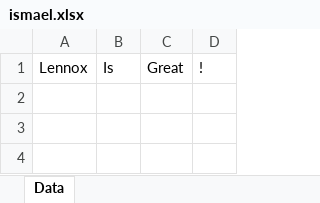
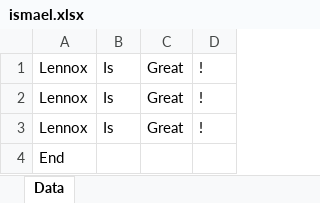
Before and after one commit to ISLOWIsmaeli/tutorial-hell, an Excel workbook: ismael.xlsx, sheet Data, drawn as a sheet; values as stored, in another font and other column widths than the file's, no borders; the diff names each change by its address in the sheet, - before the commit and + after, or states it on an @@ line.

```diff
--- a/ismael.xlsx (sheet Data)
+++ b/ismael.xlsx (sheet Data)
+row 2: Lennox | Is | Great | !
+row 3: Lennox | Is | Great | !
+row 4: End
```
Also changed, not shown: 1 other file.
